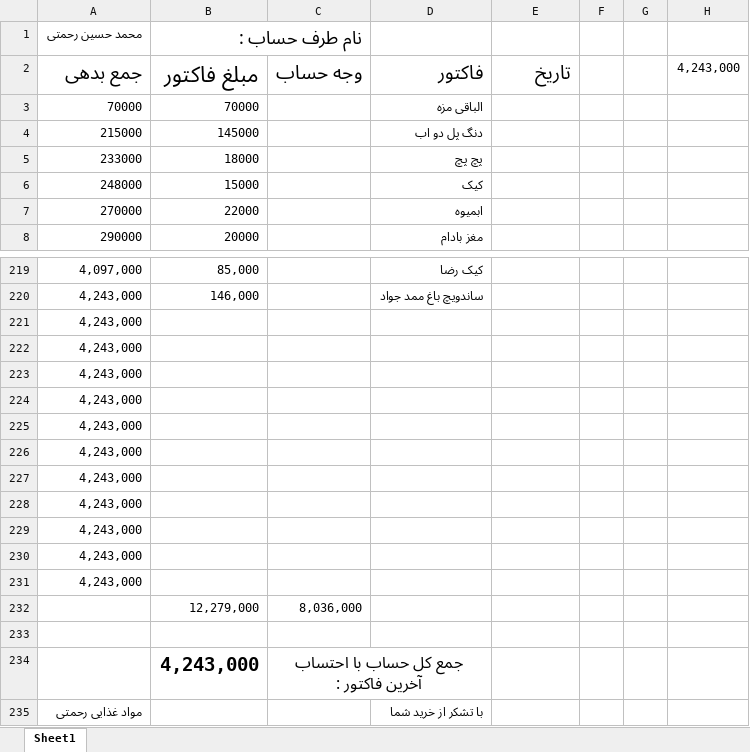
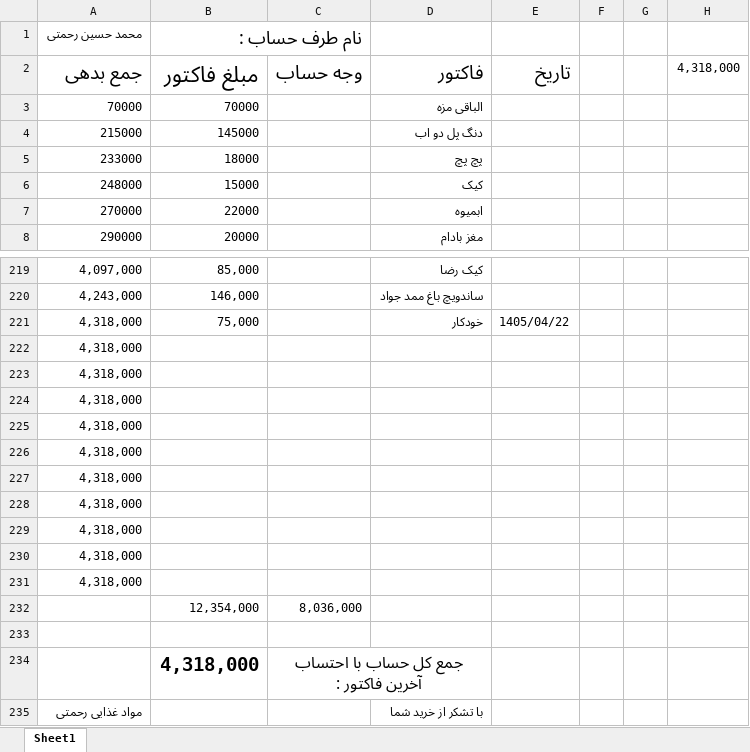
Before and after one commit to Hamidmarket/hesab, an Excel workbook: customers/mohammad hosein.xlsx, sheet Sheet1, drawn as a sheet; only a part is shown, gaps mark what is left out; values as stored, in another font and other column widths than the file's, no borders; conditional formats not drawn; removed rows and columns are numbered as before the commit, all else as after; the diff names each change by its address in the sheet, - before the commit and + after, or states it on an @@ line.

```diff
--- a/customers/mohammad hosein.xlsx (sheet Sheet1)
+++ b/customers/mohammad hosein.xlsx (sheet Sheet1)
-H2: 4,243,000
+H2: 4,318,000
-row 221: 4,243,000
+row 221: 4,318,000 | 75,000 |  | خودکار | 1405/04/22
-A222:A231: 4,243,000
+A222:A231: 4,318,000
-B232: 12,279,000
+B232: 12,354,000
-B234: 4,243,000
+B234: 4,318,000
```
Also changed, not shown: customers.xlsx, customers/abas.xlsx, 1 other file.
